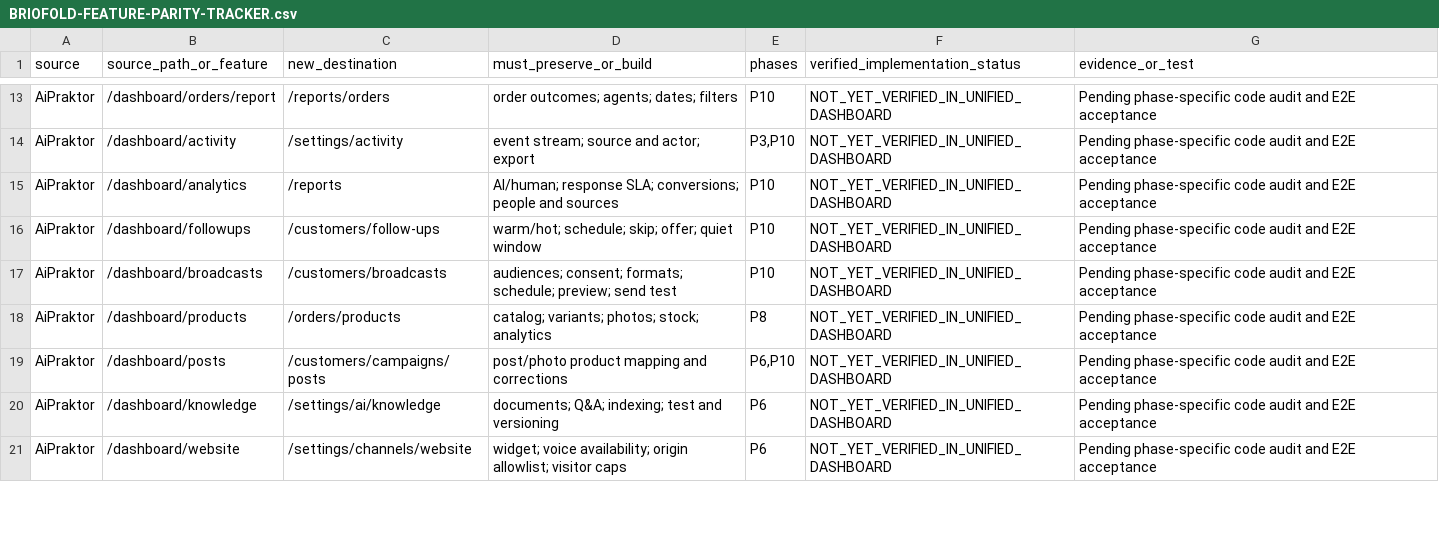
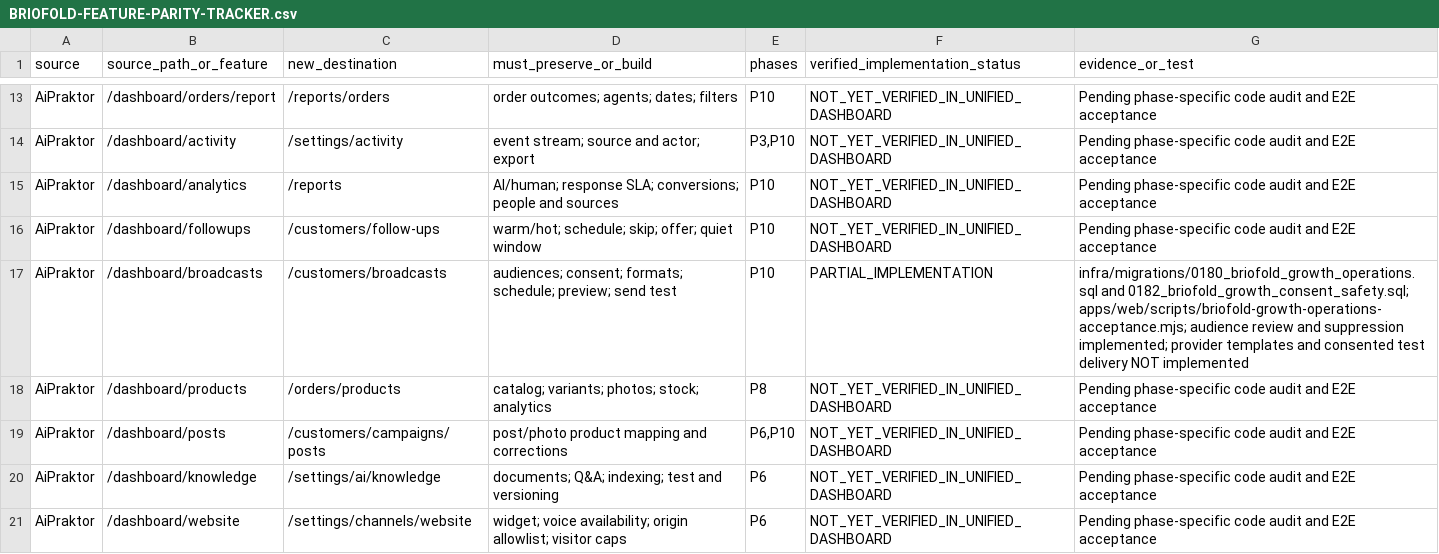
Before and after one commit to masharzy/ekmivo, a CSV file: docs/BRIOFOLD-FEATURE-PARITY-TRACKER.csv, drawn as a sheet; only a part is shown, gaps mark what is left out; the diff covers the shown part only.

Commit message:
feat(briofold): enforce channel consent review and durable opt-outs

```diff
--- a/docs/BRIOFOLD-FEATURE-PARITY-TRACKER.csv
+++ b/docs/BRIOFOLD-FEATURE-PARITY-TRACKER.csv
@@ -16,3 +16,3 @@
 "AiPraktor","/dashboard/followups","/customers/follow-ups","warm/hot; schedule; skip; offer; quiet window","P10","NOT_YET_VERIFIED_IN_UNIFIED_DASHBOARD","Pending phase-specific code audit and E2E acceptance"
-"AiPraktor","/dashboard/broadcasts","/customers/broadcasts","audiences; consent; formats; schedule; preview; send test","P10","NOT_YET_VERIFIED_IN_UNIFIED_DASHBOARD","Pending phase-specific code audit and E2E acceptance"
+"AiPraktor","/dashboard/broadcasts","/customers/broadcasts","audiences; consent; formats; schedule; preview; send test","P10","PARTIAL_IMPLEMENTATION","infra/migrations/0180_briofold_growth_operations.sql and 0182_briofold_growth_consent_safety.sql; apps/web/scripts/briofold-growth-operations-acceptance.mjs; audience review and suppression implemented; provider templates and consented test delivery NOT implemented"
 "AiPraktor","/dashboard/products","/orders/products","catalog; variants; photos; stock; analytics","P8","NOT_YET_VERIFIED_IN_UNIFIED_DASHBOARD","Pending phase-specific code audit and E2E acceptance"
```
Also changed, not shown: 27 edited cells elsewhere in this file, 8 other files.
